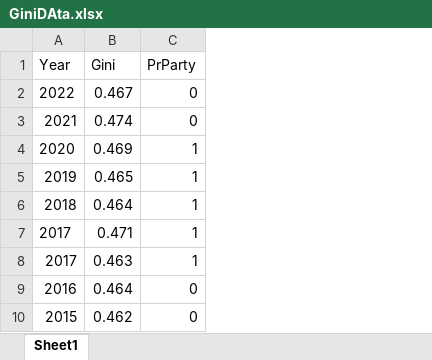
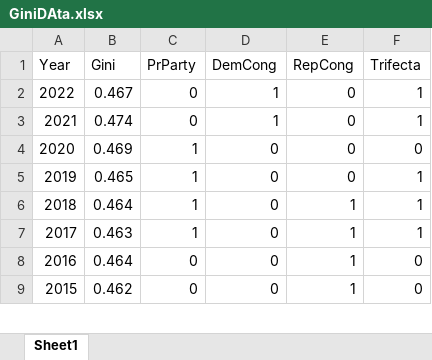
Before and after one commit to marcill1/as.180.369, an Excel workbook: contrib/marcill1/GiniDAta.xlsx, sheet Sheet1, drawn as a sheet; only a part is shown; values as stored, in another font and other column widths than the file's, no borders; removed rows and columns are numbered as before the commit, all else as after; the diff names each change by its address in the sheet, - before the commit and + after, or states it on an @@ line.

Commit message:
Updated data sets

```diff
--- a/contrib/marcill1/GiniDAta.xlsx (sheet Sheet1)
+++ b/contrib/marcill1/GiniDAta.xlsx (sheet Sheet1)
+column D (DemCong), rows 2-9: 1 | 1 | 0 | 0 | 0 | 0 | 0 | 0
+column E (RepCong), rows 2-9: 0 | 0 | 0 | 0 | 1 | 1 | 1 | 1
+column F (Trifecta), rows 2-9: 1 | 1 | 0 | 1 | 1 | 1 | 0 | 0
-row 7: 2017 | 0.471 | 1
```
Also changed, not shown: 1 other file.
